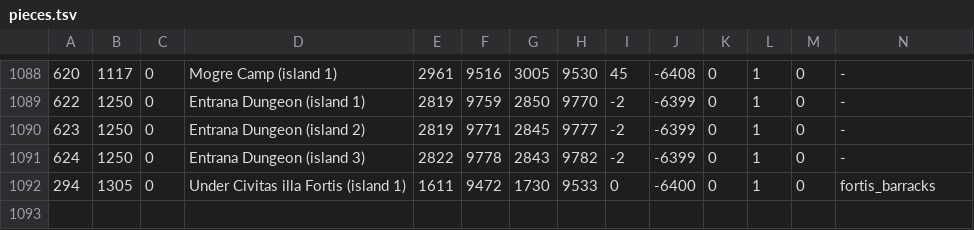
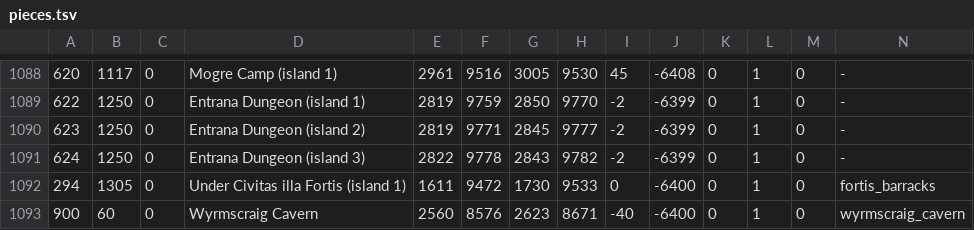
Before and after one commit to n-oost/atlas-of-gielinor, a TSV file: src/main/resources/com/bettermap/dungeons/pieces.tsv, drawn as a sheet; only a part is shown, gaps mark what is left out; the diff names each change by its address in the sheet, - before the commit and + after, or states it on an @@ line.

```diff
--- a/src/main/resources/com/bettermap/dungeons/pieces.tsv
+++ b/src/main/resources/com/bettermap/dungeons/pieces.tsv
+row 1093: 900 | 60 | 0 | Wyrmscraig Cavern | 2560 | 8576 | 2623 | 8671 | -40 | -6400 | 0 | 1 | 0 | wyrmscraig_cavern
```
Also changed, not shown: bin/main/com/bettermap/dungeons/pieces.tsv, 16 other files.
